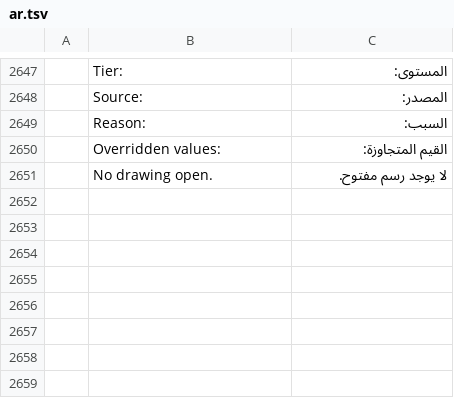
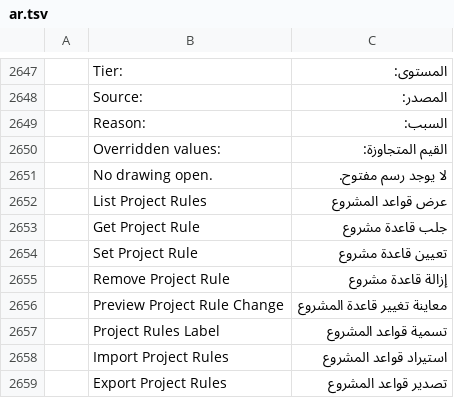
Before and after one commit to AICodeForgedev/cadaddy, a TSV file: crates/ui-egui/src/i18n/ar.tsv, drawn as a sheet; only a part is shown, gaps mark what is left out; the diff names each change by its address in the sheet, - before the commit and + after, or states it on an @@ line.

```diff
--- a/crates/ui-egui/src/i18n/ar.tsv
+++ b/crates/ui-egui/src/i18n/ar.tsv
+row 2652:  | List Project Rules | عرض قواعد المشروع
+row 2653:  | Get Project Rule | جلب قاعدة مشروع
+row 2654:  | Set Project Rule | تعيين قاعدة مشروع
+row 2655:  | Remove Project Rule | إزالة قاعدة مشروع
+row 2656:  | Preview Project Rule Change | معاينة تغيير قاعدة المشروع
+row 2657:  | Project Rules Label | تسمية قواعد المشروع
+row 2658:  | Import Project Rules | استيراد قواعد المشروع
+row 2659:  | Export Project Rules | تصدير قواعد المشروع
```
Also changed, not shown: crates/ui-egui/src/i18n/fr.tsv, crates/ui-egui/src/i18n/it.tsv, 10 other files.
